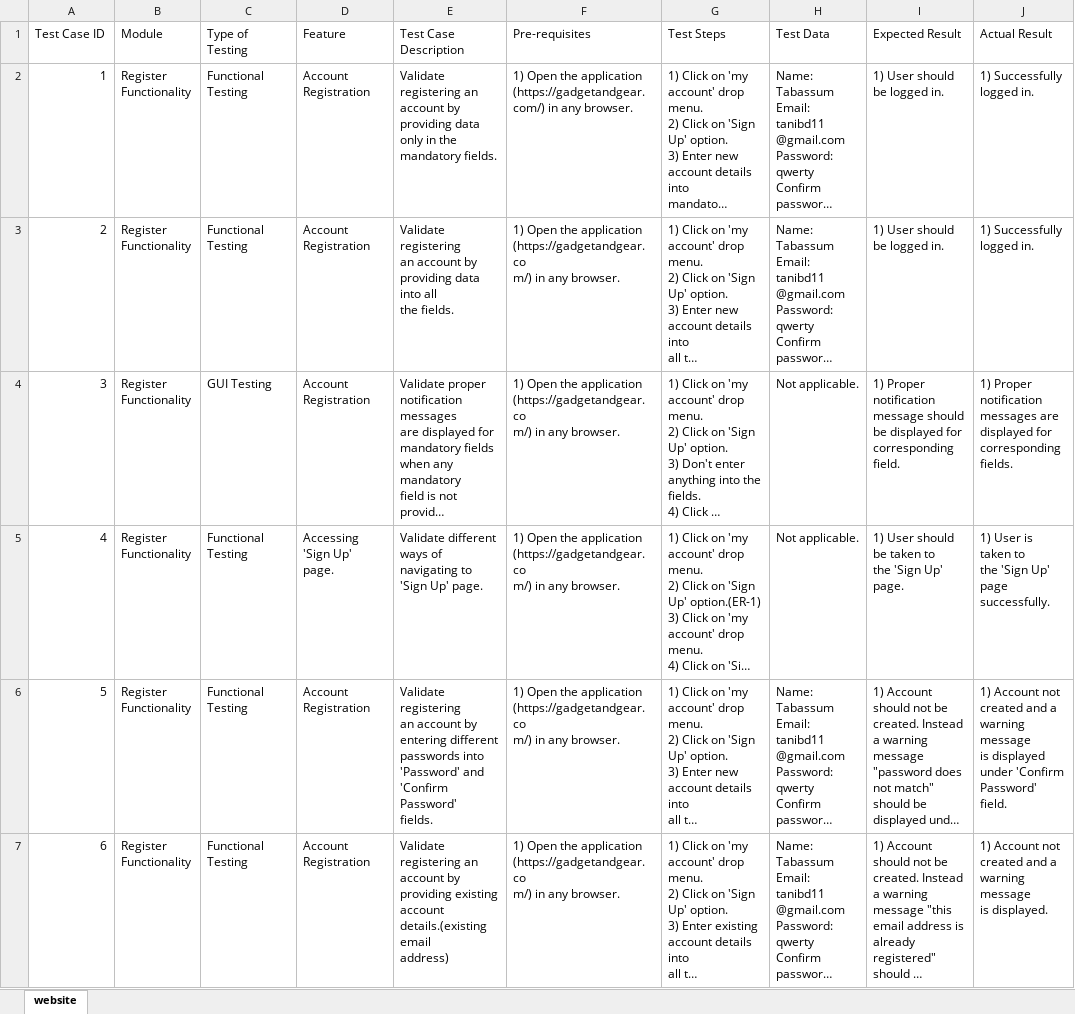
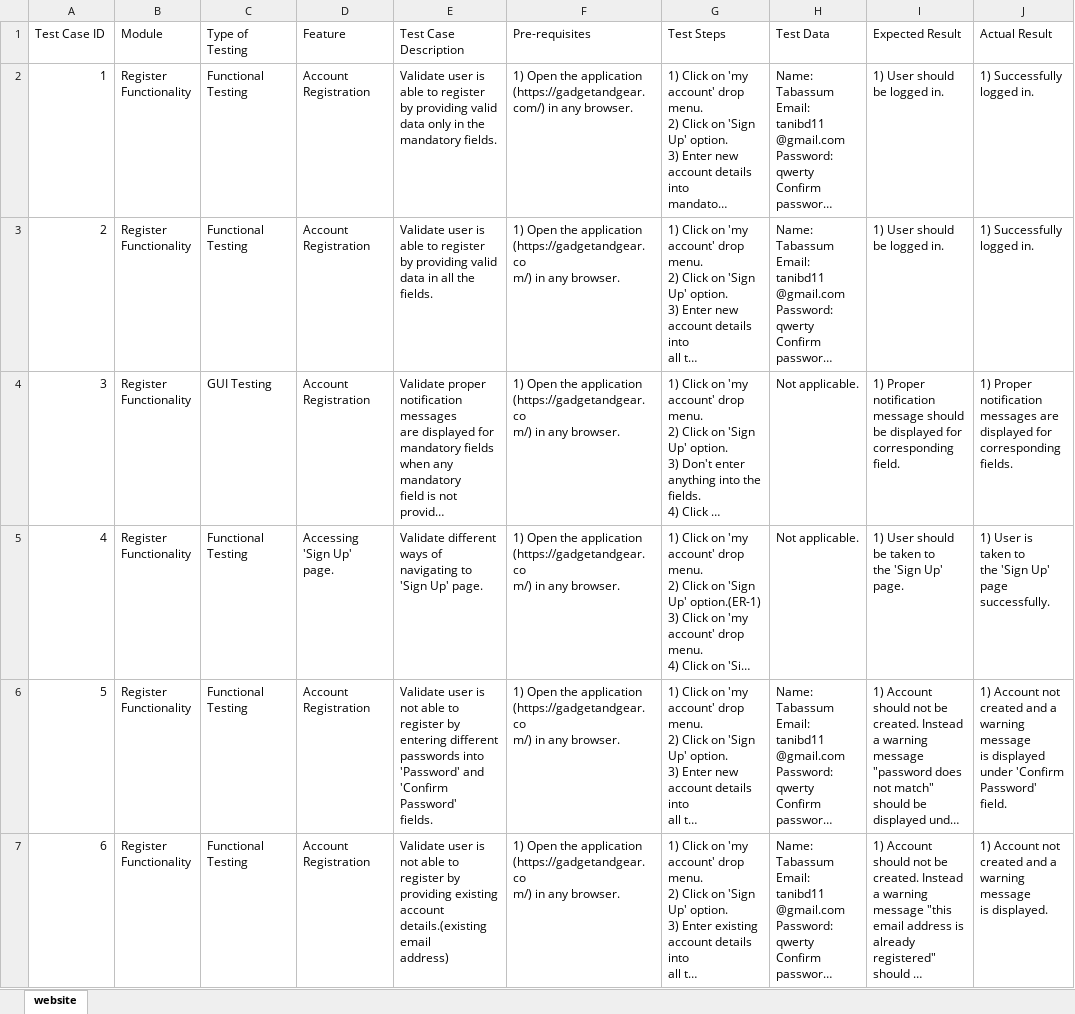
Before and after one commit to fatematabassum1604009/gadgetandgear_manual_testing, an Excel workbook: GNG.xlsx, sheet website, drawn as a sheet; only a part is shown; long unchanged cells end in …; values as stored, in another font and other column widths than the file's, no cell formats; ↵ is a line break in a cell; the diff covers the shown part only; the diff names each change by its address in the sheet, - before the commit and + after, or states it on an @@ line.

```diff
--- a/GNG.xlsx (sheet website)
+++ b/GNG.xlsx (sheet website)
-E2 (Test Case Description): Validate registering an account by providing data only…
+E2 (Test Case Description): Validate user is able to register by providing valid data only…
-E3 (Test Case Description): Validate registering ↵ an account by ↵ providing data into all ↵ the…
+E3 (Test Case Description): Validate user is able to register by providing valid data in all the…
-E6 (Test Case Description): Validate registering ↵ an account by entering…
+E6 (Test Case Description): Validate user is not able to register by entering…
-E7 (Test Case Description): Validate registering an account by providing…
+E7 (Test Case Description): Validate user is not able to register by providing…
```
Also changed, not shown: 1 removed row and 10 edited cells elsewhere in this sheet, cell formats.
